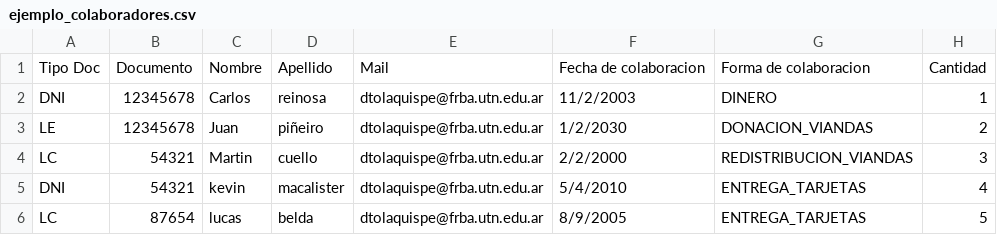
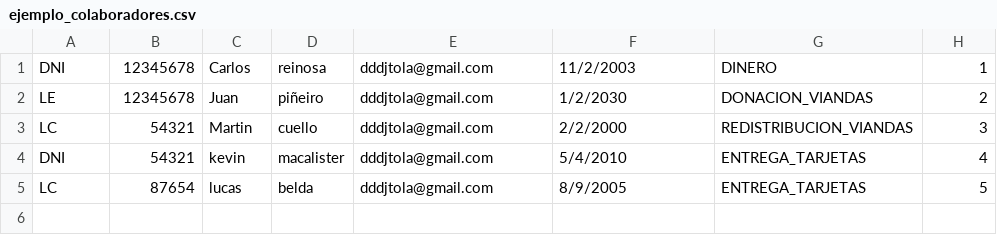
Before and after one commit to tolaDiego/mi_repo_tp_dss_g26, a CSV file: Recursos/ejemplo_colaboradores.csv, drawn as a sheet.

Commit message:
fechas

```diff
--- a/Recursos/ejemplo_colaboradores.csv
+++ b/Recursos/ejemplo_colaboradores.csv
@@ -1,6 +1,5 @@
-Tipo Doc,Documento,Nombre,Apellido,Mail,Fecha de colaboracion,Forma de colaboracion,Cantidad
-DNI,12345678,Carlos,reinosa,dtolaquispe@frba.utn.edu.ar,11/2/2003,DINERO,1
-LE,12345678,Juan,piñeiro,dtolaquispe@frba.utn.edu.ar,1/2/2030,DONACION_VIANDAS,2
-LC,54321,Martin,cuello,dtolaquispe@frba.utn.edu.ar,2/2/2000,REDISTRIBUCION_VIANDAS,3
-DNI,54321,kevin,macalister,dtolaquispe@frba.utn.edu.ar,5/4/2010,ENTREGA_TARJETAS,4
-LC,87654,lucas,belda,dtolaquispe@frba.utn.edu.ar,8/9/2005,ENTREGA_TARJETAS,5
+DNI,12345678,Carlos,reinosa,dddjtola@gmail.com,11/2/2003,DINERO,1
+LE,12345678,Juan,piñeiro,dddjtola@gmail.com,1/2/2030,DONACION_VIANDAS,2
+LC,54321,Martin,cuello,dddjtola@gmail.com,2/2/2000,REDISTRIBUCION_VIANDAS,3
+DNI,54321,kevin,macalister,dddjtola@gmail.com,5/4/2010,ENTREGA_TARJETAS,4
+LC,87654,lucas,belda,dddjtola@gmail.com,8/9/2005,ENTREGA_TARJETAS,5
```
Also changed, not shown: 4 other files.
